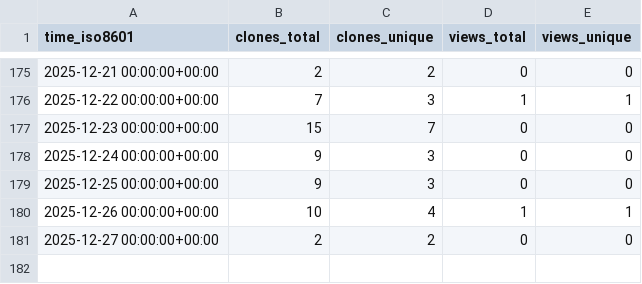
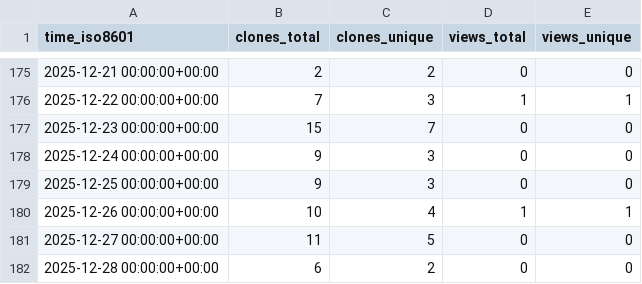
Before and after one commit to Davis-Fan/X-Blossom, a CSV file: Davis-Fan/X-Blossom/ghrs-data/views_clones_aggregate.csv, drawn as a sheet; only a part is shown, gaps mark what is left out.

```diff
--- a/Davis-Fan/X-Blossom/ghrs-data/views_clones_aggregate.csv
+++ b/Davis-Fan/X-Blossom/ghrs-data/views_clones_aggregate.csv
@@ -180,2 +180,3 @@ time_iso8601,clones_total,clones_unique,views_total,views_unique
 2025-12-26 00:00:00+00:00,10,4,1,1
-2025-12-27 00:00:00+00:00,2,2,0,0
+2025-12-27 00:00:00+00:00,11,5,0,0
+2025-12-28 00:00:00+00:00,6,2,0,0
```
Also changed, not shown: 1 other file.
